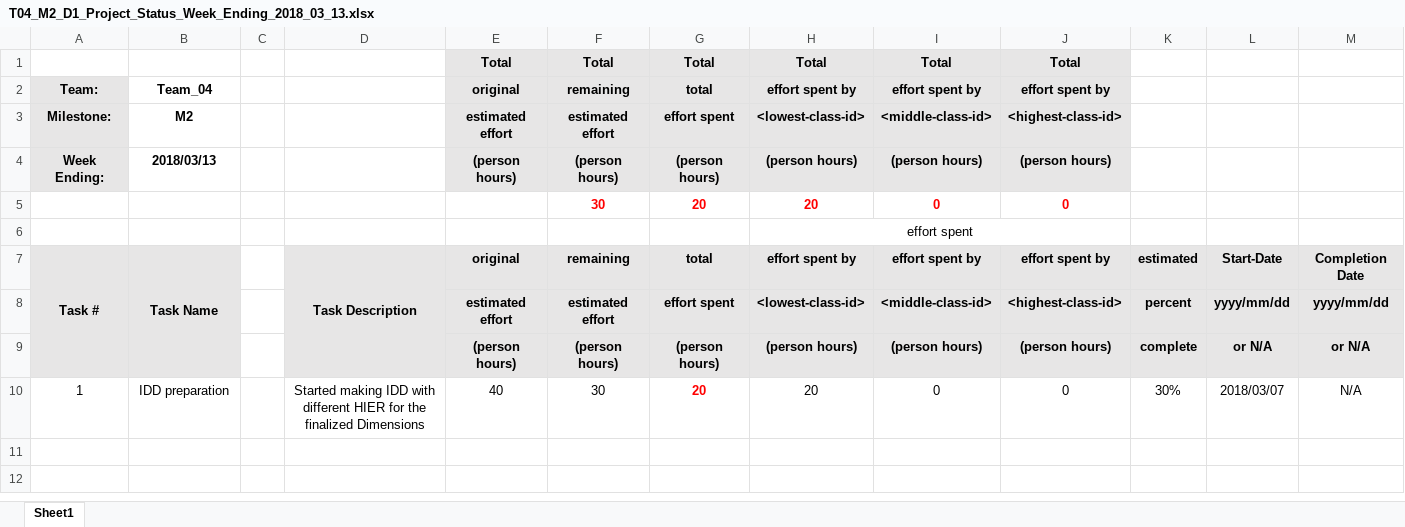
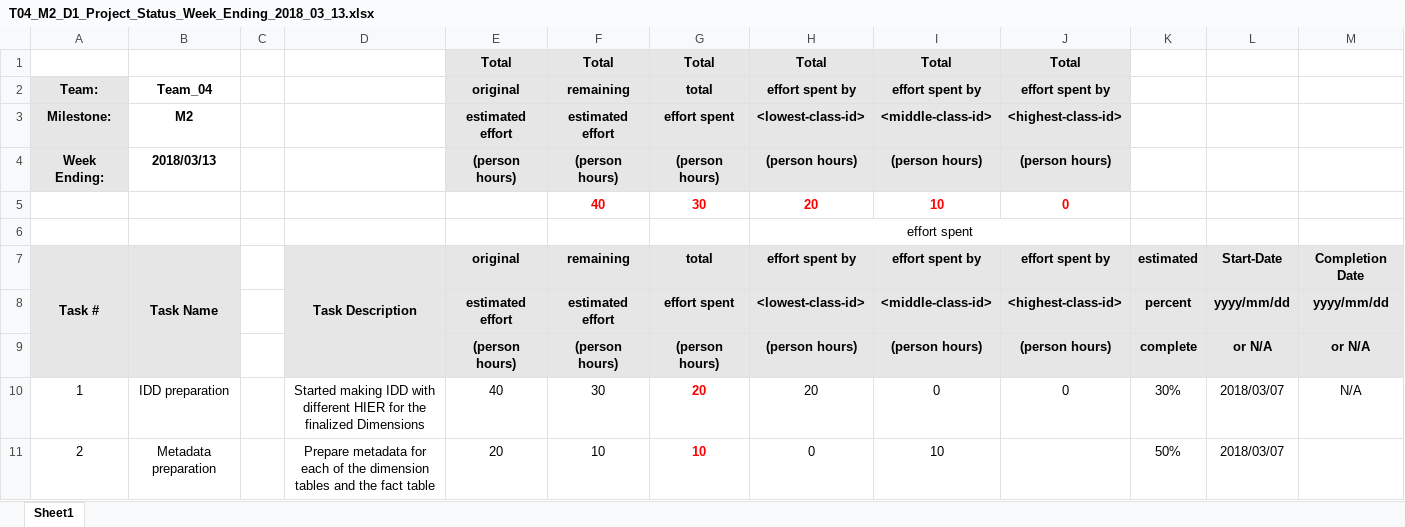
Before and after one commit to InduTiwari01/SEIS732, an Excel workbook: T04_M2_D1_Project_Status_files/T04_M2_D1_Project_Status_Week_Ending_2018_03_13.xlsx, sheet Sheet1, drawn as a sheet; values as stored, in another font and other column widths than the file's, no borders; conditional formats not drawn; removed rows and columns are numbered as before the commit, all else as after; the diff names each change by its address in the sheet, - before the commit and + after, or states it on an @@ line.

Commit message:
Added additional effort

```diff
--- a/T04_M2_D1_Project_Status_files/T04_M2_D1_Project_Status_Week_Ending_2018_03_13.xlsx (sheet Sheet1)
+++ b/T04_M2_D1_Project_Status_files/T04_M2_D1_Project_Status_Week_Ending_2018_03_13.xlsx (sheet Sheet1)
-row 5:  |  |  |  |  | 30 | 20 | 20 | 0 | 0
+row 5:  |  |  |  |  | 40 | 30 | 20 | 10 | 0
+row 11: 2 | Metadata preparation |  | Prepare metadata for each of the dimension tables and the fact table | 20 | 10 | 10 | 0 | 10 |  | 50% | 2018/03/07
```
